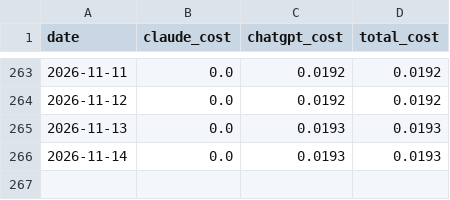
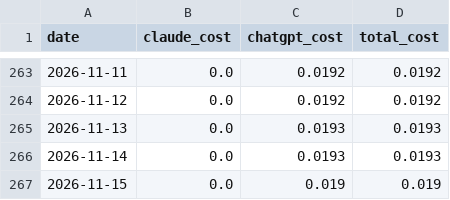
Before and after one commit to teebuphilip/fo_test_harness, a CSV file: ai_costs_daily.csv, drawn as a sheet; only a part is shown, gaps mark what is left out.

```diff
--- a/ai_costs_daily.csv
+++ b/ai_costs_daily.csv
@@ -266 +266,2 @@ date,claude_cost,chatgpt_cost,total_cost
 2026-11-14,0.0,0.0193,0.0193
+2026-11-15,0.0,0.019,0.019
```
Also changed, not shown: harness_summary_costs.csv, 1 other file.
